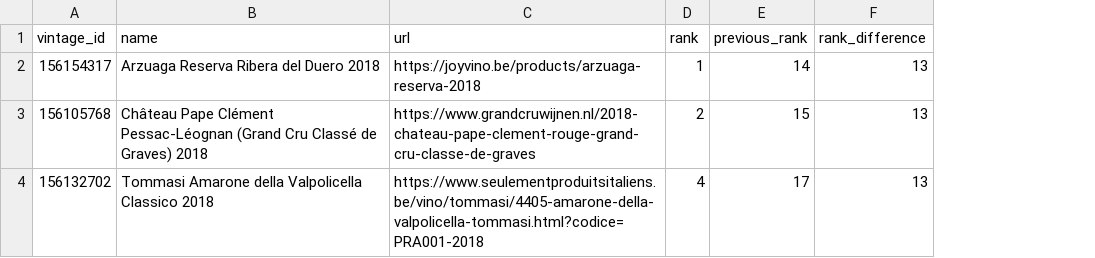
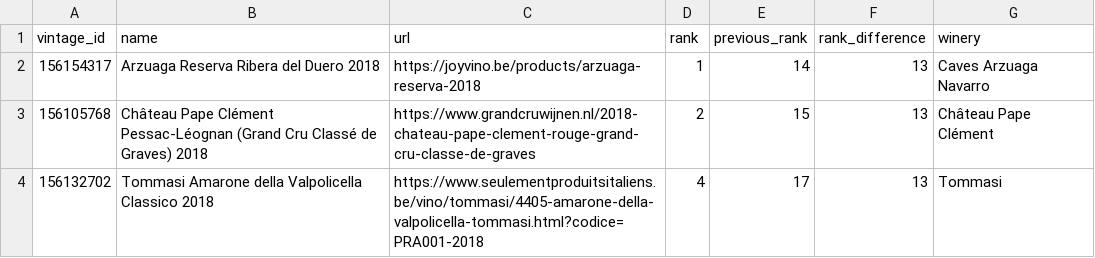
Before and after one commit to MrBroma/Wiwino_project, a CSV file: CSV/csv_top3_wineries_bestgap.csv, drawn as a sheet; the diff names each change by its address in the sheet, - before the commit and + after, or states it on an @@ line.

Commit message:
csv with winery query 3

```diff
--- a/CSV/csv_top3_wineries_bestgap.csv
+++ b/CSV/csv_top3_wineries_bestgap.csv
+column G (winery), rows 2-4: Caves Arzuaga Navarro | Château Pape Clément | Tommasi
```
Also changed, not shown: 1 other file.
